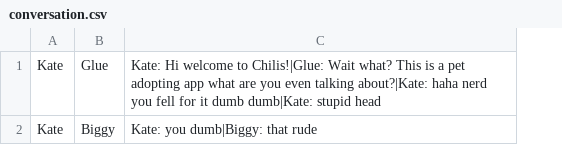
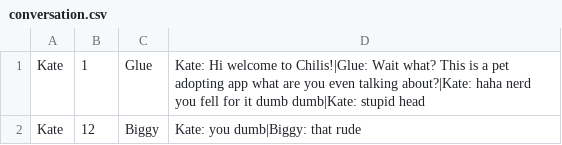
Before and after one commit to CS-205-S21/team_1_4, a CSV file: pet_tinder/database/00_build_db/conversation.csv, drawn as a sheet; the diff names each change by its address in the sheet, - before the commit and + after, or states it on an @@ line.

```diff
--- a/pet_tinder/database/00_build_db/conversation.csv
+++ b/pet_tinder/database/00_build_db/conversation.csv
+column B, rows 1-2: 1 | 12
```
Also changed, not shown: 8 other files.
